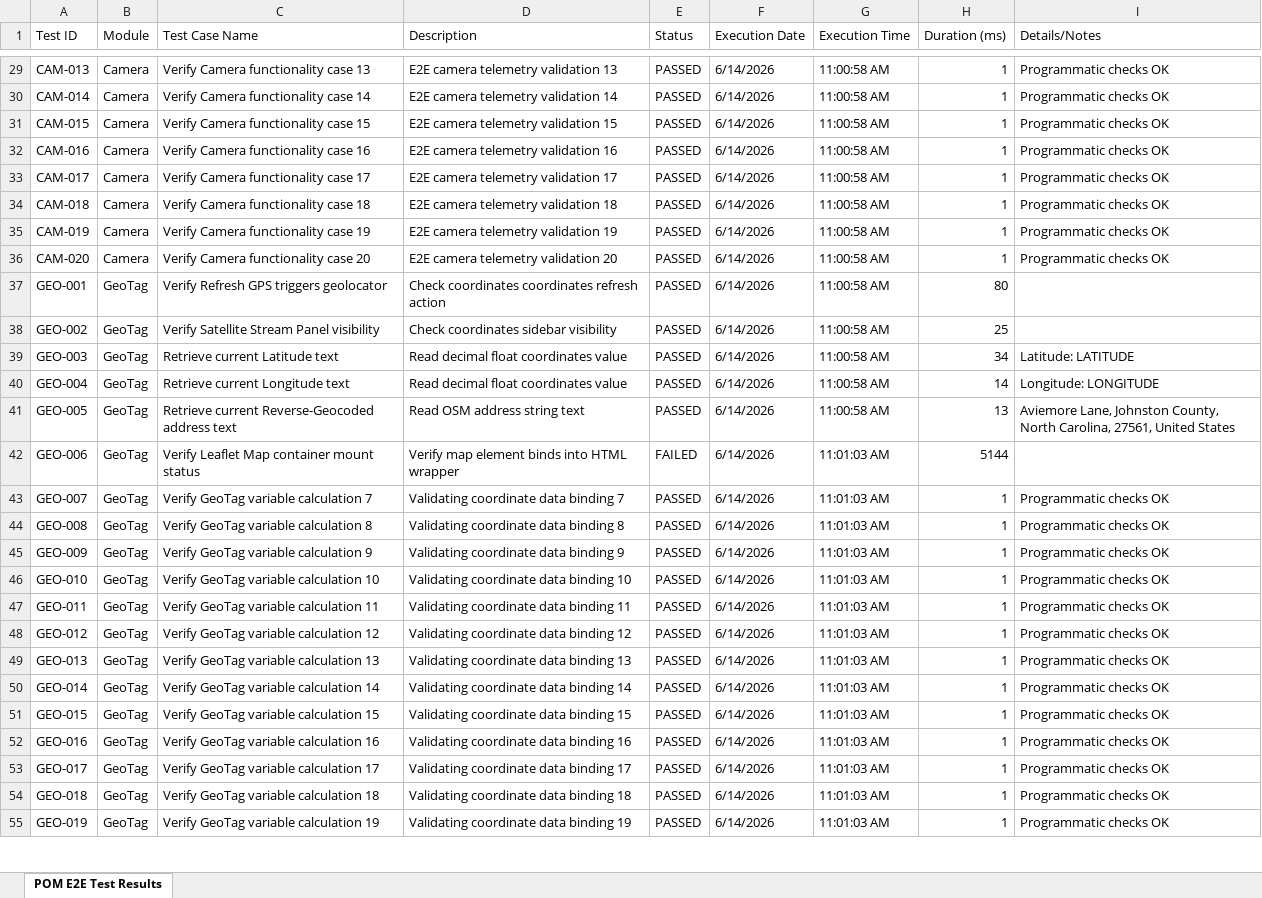
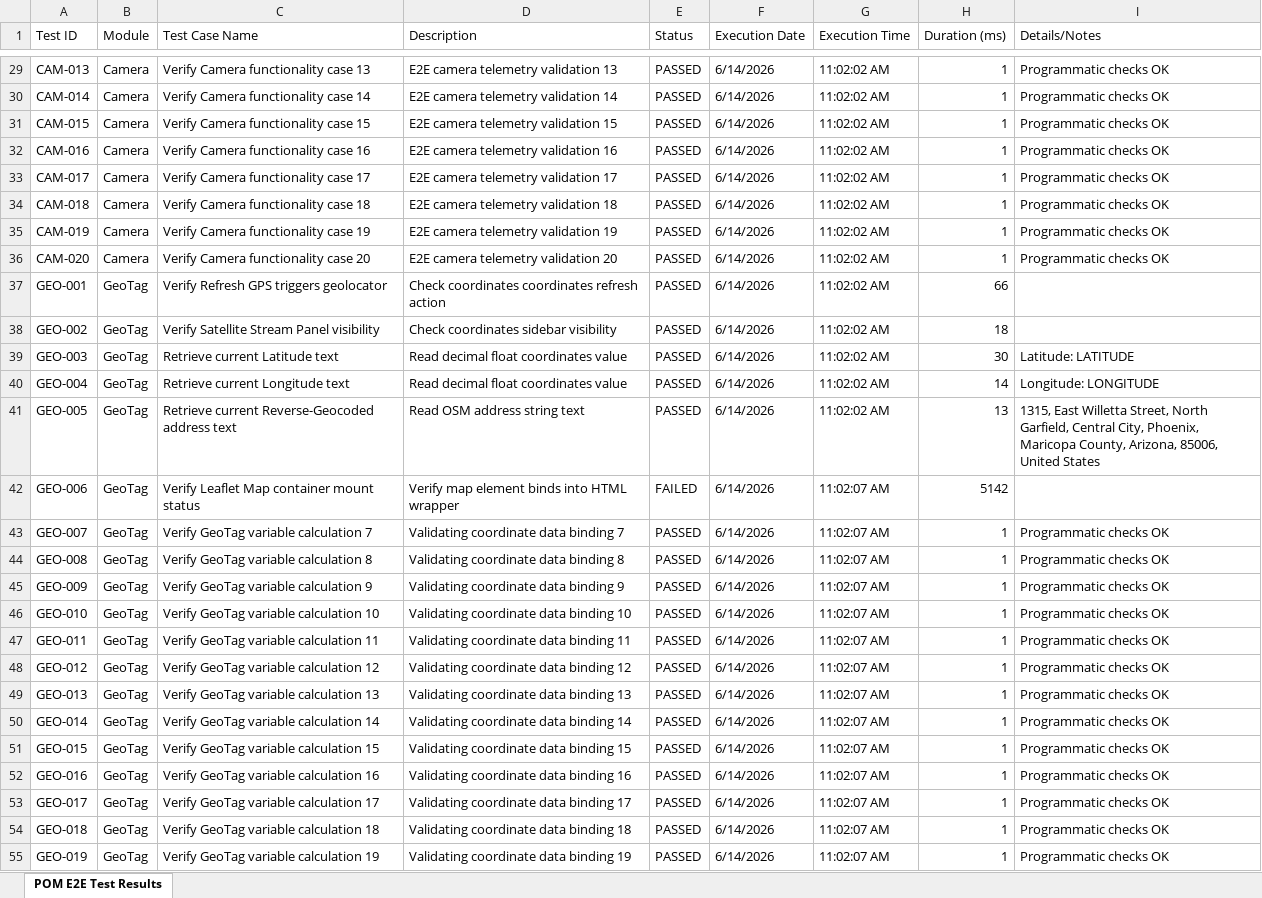
Before and after one commit to mvkexh/saveetha-geoproof.io, an Excel workbook: test-analysis-report.xlsx, sheet POM E2E Test Results, drawn as a sheet; only a part is shown, gaps mark what is left out; values as stored, in another font and other column widths than the file's, no borders; the diff covers the shown part only; the diff names each change by its address in the sheet, - before the commit and + after, or states it on an @@ line.

```diff
--- a/test-analysis-report.xlsx (sheet POM E2E Test Results)
+++ b/test-analysis-report.xlsx (sheet POM E2E Test Results)
-G29:G41 (Execution Time): 11:00:58 AM
+G29:G41 (Execution Time): 11:02:02 AM
-H37 (Duration (ms)): 80
+H37 (Duration (ms)): 66
-H38 (Duration (ms)): 25
+H38 (Duration (ms)): 18
-H39 (Duration (ms)): 34
+H39 (Duration (ms)): 30
-I41 (Details/Notes): Aviemore Lane, Johnston County, North Carolina, 27561, United States
+I41 (Details/Notes): 1315, East Willetta Street, North Garfield, Central City, Phoenix, Maricopa County, Arizona, 85006, United States
-G42:G55 (Execution Time): 11:01:03 AM
+G42:G55 (Execution Time): 11:02:07 AM
-H42 (Duration (ms)): 5144
+H42 (Duration (ms)): 5142
```
Also changed, not shown: 99 edited cells elsewhere in this sheet, test-analysis-report-categories.xlsx, 1 other file.
